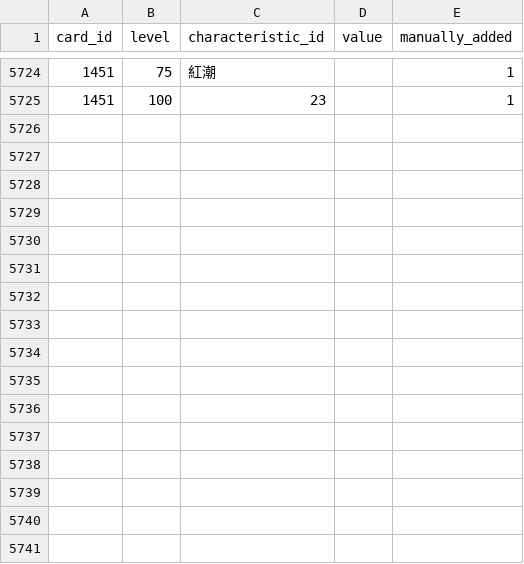
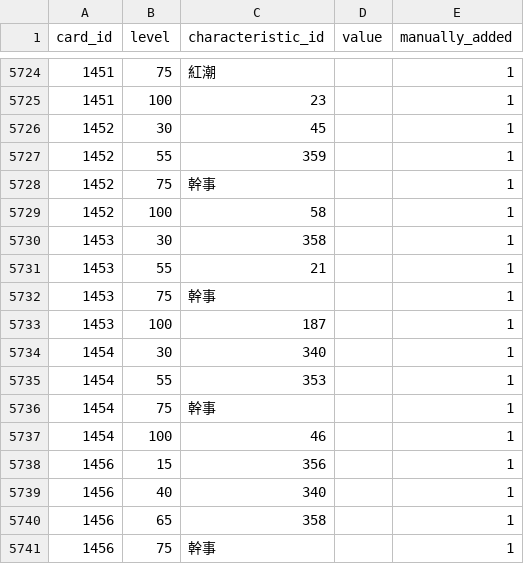
Before and after one commit to a1sareru/shoot300k, a CSV file: public/data/card_give_characteristic_grow_list.csv, drawn as a sheet; only a part is shown, gaps mark what is left out; the diff names each change by its address in the sheet, - before the commit and + after, or states it on an @@ line.

```diff
--- a/public/data/card_give_characteristic_grow_list.csv
+++ b/public/data/card_give_characteristic_grow_list.csv
+row 5726: 1452 | 30 | 45 |  | 1
+row 5727: 1452 | 55 | 359 |  | 1
+row 5728: 1452 | 75 | 幹事 |  | 1
+row 5729: 1452 | 100 | 58 |  | 1
+row 5730: 1453 | 30 | 358 |  | 1
+row 5731: 1453 | 55 | 21 |  | 1
+row 5732: 1453 | 75 | 幹事 |  | 1
+row 5733: 1453 | 100 | 187 |  | 1
+row 5734: 1454 | 30 | 340 |  | 1
+row 5735: 1454 | 55 | 353 |  | 1
+row 5736: 1454 | 75 | 幹事 |  | 1
+row 5737: 1454 | 100 | 46 |  | 1
+row 5738: 1456 | 15 | 356 |  | 1
+row 5739: 1456 | 40 | 340 |  | 1
+row 5740: 1456 | 65 | 358 |  | 1
+row 5741: 1456 | 75 | 幹事 |  | 1
```
Also changed, not shown: public/data/card_give_characteristic.csv, 16 other files.
